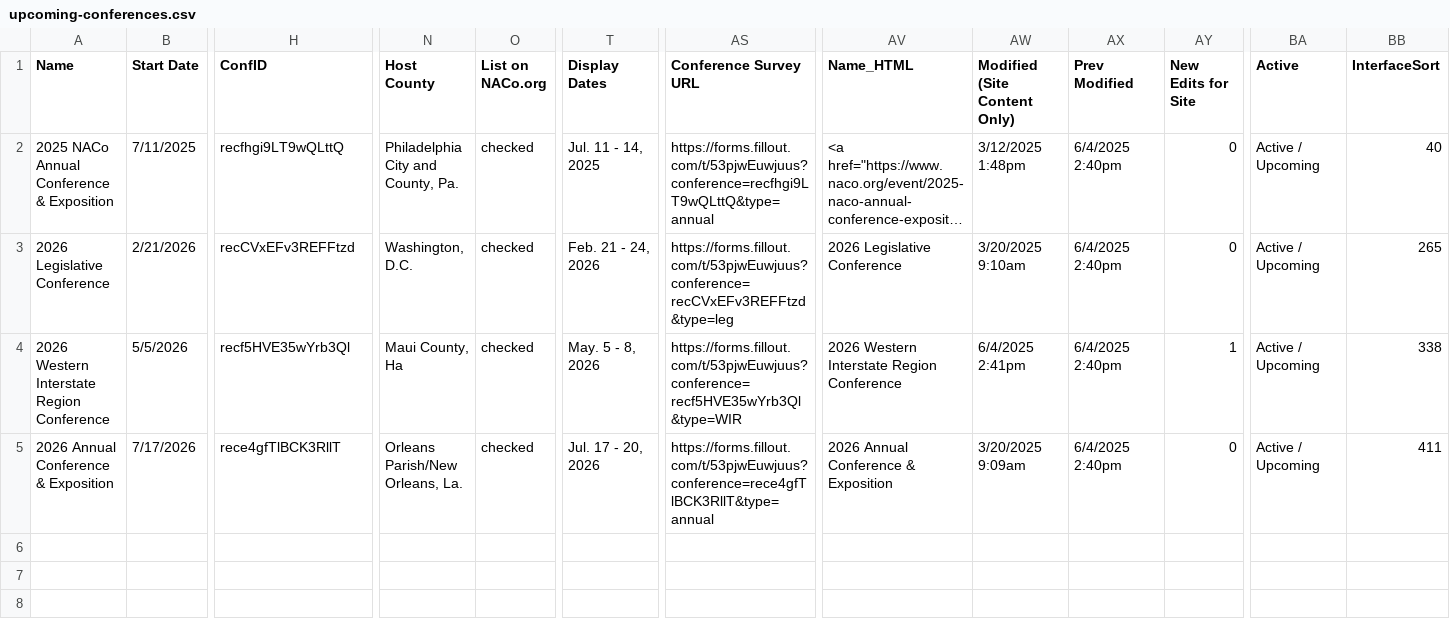
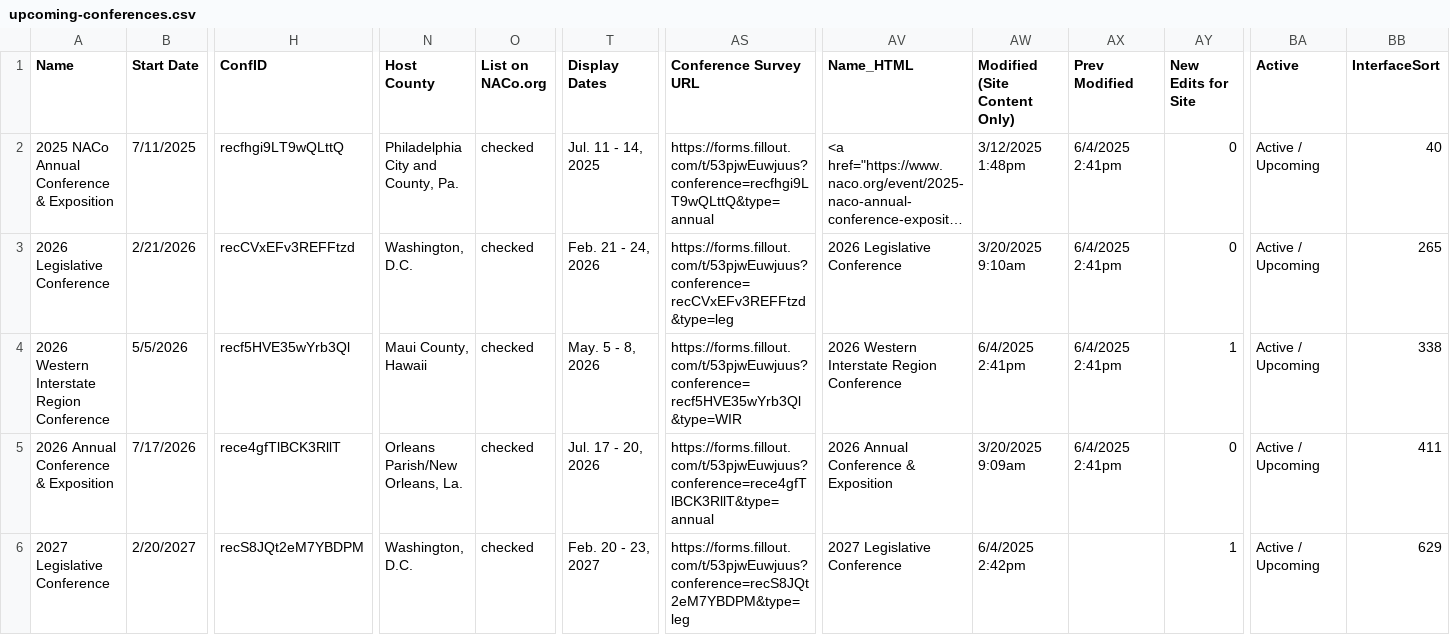
Before and after one commit to NACoDigTeam/naco-tables, a CSV file: upcoming-conferences.csv, drawn as a sheet; only a part is shown, gaps mark what is left out; long unchanged cells end in …; rows hold the shown columns only; the diff names each change by its address in the sheet, - before the commit and + after, or states it on an @@ line.

Commit message:
Update CSV from Airtable automation

```diff
--- a/upcoming-conferences.csv
+++ b/upcoming-conferences.csv
-AX2:AX5 (Prev Modified): 6/4/2025 2:40pm
+AX2:AX5 (Prev Modified): 6/4/2025 2:41pm
-N4 (Host County): Maui County, Ha
+N4 (Host County): Maui County, Hawaii
+row 6: 2027 Legislative Conference | 2/20/2027 | recS8JQt2eM7YBDPM | Washington, D.C. | checked | Feb. 20 - 23, 2027 | https://forms.fillout.com/t/53pjwEuwjuus?conference=recS8JQt2eM7YBDPM&type=leg | 2027 Legislative Conference | 6/4/2025 2:42pm |  | 1 | Active / Upcoming | 629
```
